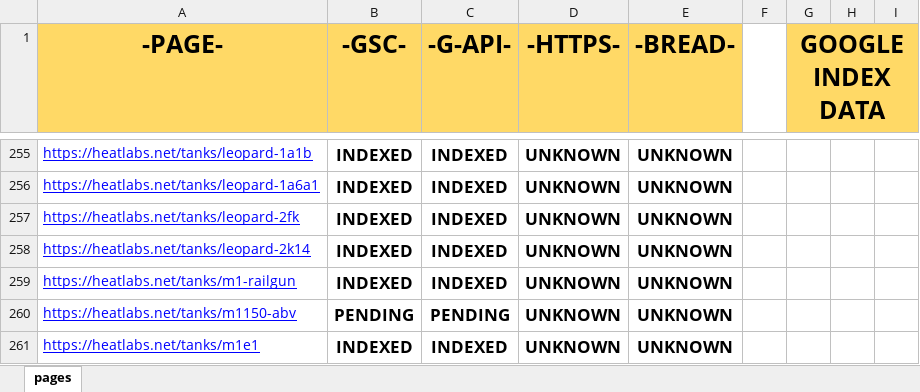
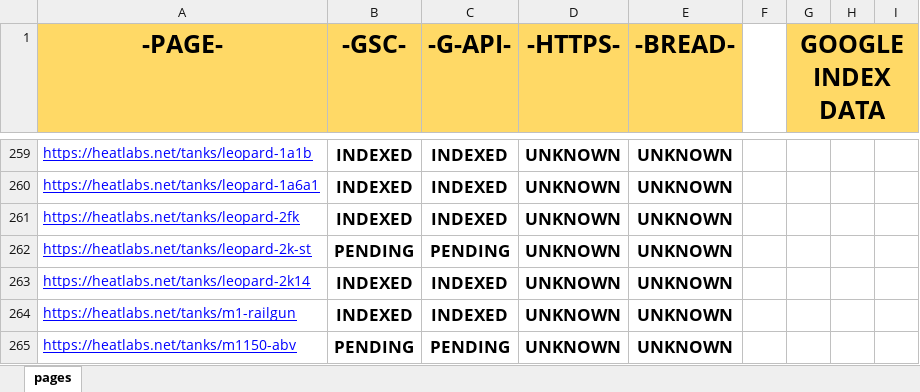
Before and after one commit to HEATLabs/HEAT-Labs-Configs, an Excel workbook: page-data.xlsx, sheet pages, drawn as a sheet; only a part is shown, gaps mark what is left out; the shorter side is filled out with more unchanged rows; values as stored, in another font and other column widths than the file's, no borders; charts and pictures not drawn; the diff covers the shown part only; the diff names each change by its address in the sheet, - before the commit and + after, or states it on an @@ line.

```diff
--- a/page-data.xlsx (sheet pages)
+++ b/page-data.xlsx (sheet pages)
+row 262: https://heatlabs.net/tanks/leopard-2k-st | PENDING | PENDING | UNKNOWN | UNKNOWN
```
Also changed, not shown: 4 added rows and 4 edited cells elsewhere in this sheet, 1 other file.
